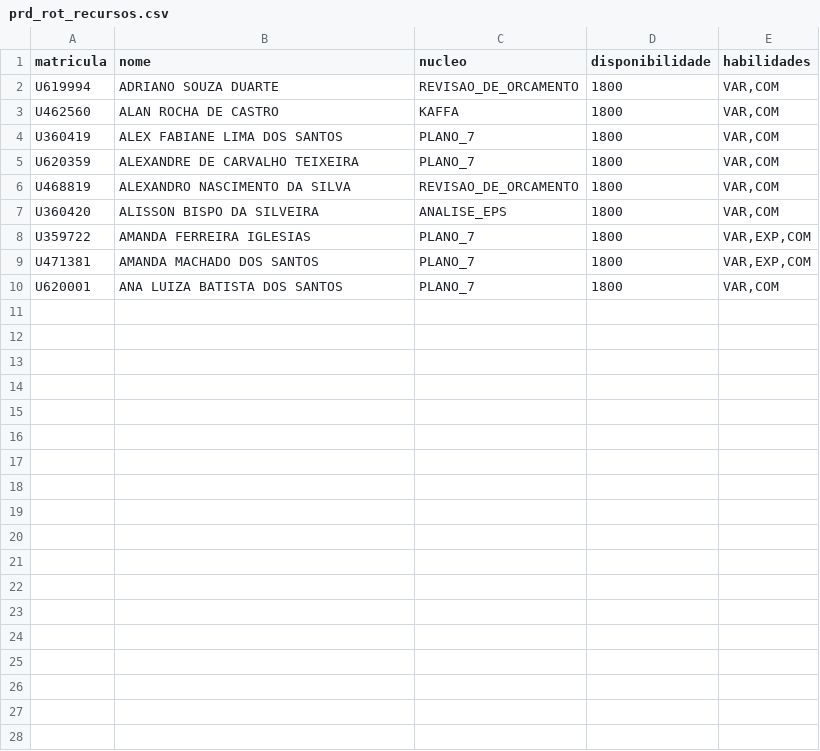
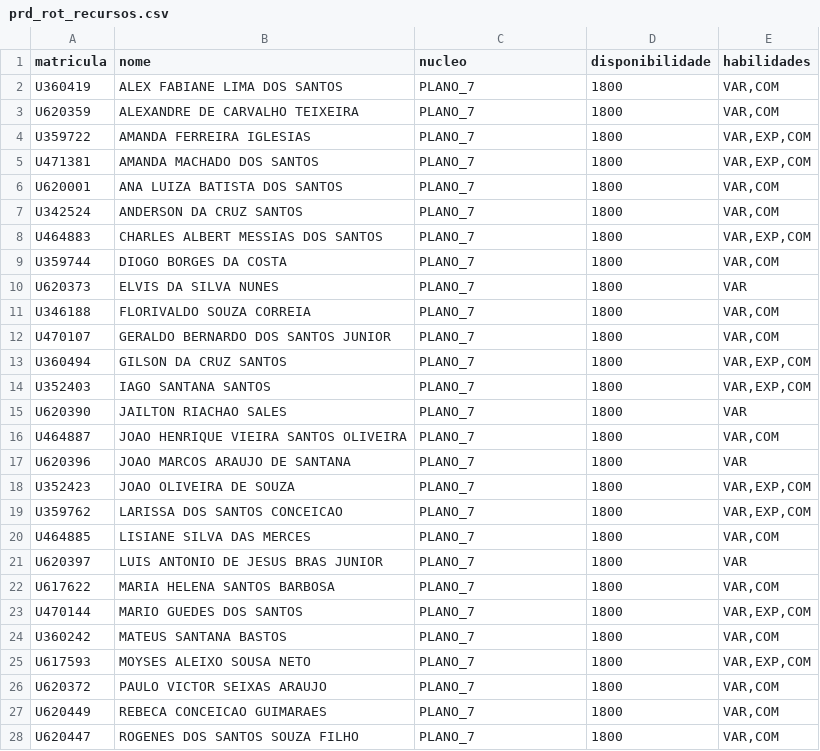
Before and after one commit to vitorbrito16/roteirizacao, a CSV file: data/prd_rot_recursos.csv, drawn as a sheet; only a part is shown; the diff covers the shown part only.

```diff
--- a/data/prd_rot_recursos.csv
+++ b/data/prd_rot_recursos.csv
@@ -1,8 +1,4 @@
 matricula;nome;nucleo;disponibilidade;habilidades
-U619994;ADRIANO SOUZA DUARTE;REVISAO_DE_ORCAMENTO;1800;VAR,COM
-U462560;ALAN ROCHA DE CASTRO;KAFFA;1800;VAR,COM
 U360419;ALEX FABIANE LIMA DOS SANTOS;PLANO_7;1800;VAR,COM
 U620359;ALEXANDRE DE CARVALHO TEIXEIRA;PLANO_7;1800;VAR,COM
-U468819;ALEXANDRO NASCIMENTO DA SILVA;REVISAO_DE_ORCAMENTO;1800;VAR,COM
-U360420;ALISSON BISPO DA SILVEIRA;ANALISE_EPS;1800;VAR,COM
 U359722;AMANDA FERREIRA IGLESIAS;PLANO_7;1800;VAR,EXP,COM
@@ -10 +6,23 @@ U471381;AMANDA MACHADO DOS SANTOS;PLANO_7;1800;VAR,EXP,COM
 U620001;ANA LUIZA BATISTA DOS SANTOS;PLANO_7;1800;VAR,COM
+U342524;ANDERSON DA CRUZ SANTOS;PLANO_7;1800;VAR,COM
+U464883;CHARLES ALBERT MESSIAS DOS SANTOS;PLANO_7;1800;VAR,EXP,COM
+U359744;DIOGO BORGES DA COSTA;PLANO_7;1800;VAR,COM
+U620373;ELVIS DA SILVA NUNES;PLANO_7;1800;VAR
+U346188;FLORIVALDO SOUZA CORREIA;PLANO_7;1800;VAR,COM
+U470107;GERALDO BERNARDO DOS SANTOS JUNIOR;PLANO_7;1800;VAR,COM
+U360494;GILSON DA CRUZ SANTOS;PLANO_7;1800;VAR,EXP,COM
+U352403;IAGO SANTANA SANTOS;PLANO_7;1800;VAR,EXP,COM
+U620390;JAILTON RIACHAO SALES;PLANO_7;1800;VAR
+U464887;JOAO HENRIQUE VIEIRA SANTOS OLIVEIRA;PLANO_7;1800;VAR,COM
+U620396;JOAO MARCOS ARAUJO DE SANTANA;PLANO_7;1800;VAR
+U352423;JOAO OLIVEIRA DE SOUZA;PLANO_7;1800;VAR,EXP,COM
+U359762;LARISSA DOS SANTOS CONCEICAO;PLANO_7;1800;VAR,EXP,COM
+U464885;LISIANE SILVA DAS MERCES;PLANO_7;1800;VAR,COM
+U620397;LUIS ANTONIO DE JESUS BRAS JUNIOR;PLANO_7;1800;VAR
+U617622;MARIA HELENA SANTOS BARBOSA;PLANO_7;1800;VAR,COM
+U470144;MARIO GUEDES DOS SANTOS;PLANO_7;1800;VAR,EXP,COM
+U360242;MATEUS SANTANA BASTOS;PLANO_7;1800;VAR,COM
+U617593;MOYSES ALEIXO SOUSA NETO;PLANO_7;1800;VAR,EXP,COM
+U620372;PAULO VICTOR SEIXAS ARAUJO;PLANO_7;1800;VAR,COM
+U620449;REBECA CONCEICAO GUIMARAES;PLANO_7;1800;VAR,COM
+U620447;ROGENES DOS SANTOS SOUZA FILHO;PLANO_7;1800;VAR,COM
```
Also changed, not shown: 3 added rows elsewhere in this file, distribuicao_tarefas.csv, 2 other files.
